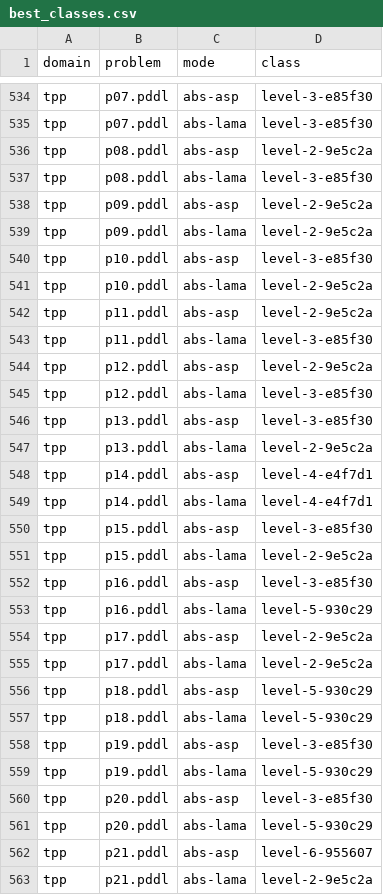
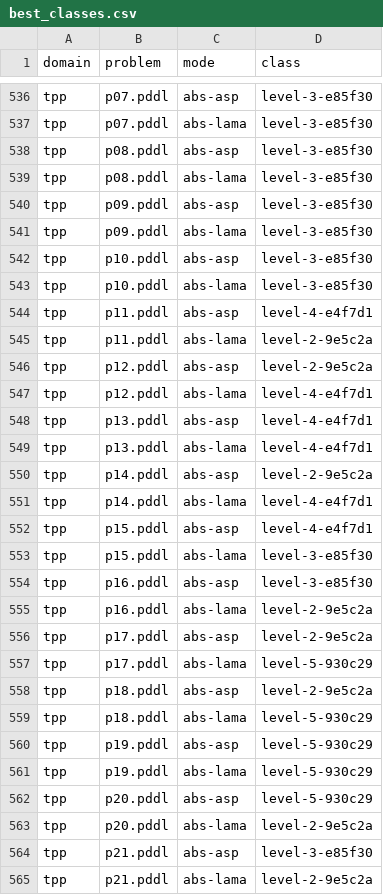
Before and after one commit to tempate/Abstract-Planning-Framework, a CSV file: experiments/ipc/sat/resources/best_classes.csv, drawn as a sheet; only a part is shown, gaps mark what is left out; the diff covers the shown part only.

```diff
--- a/experiments/ipc/sat/resources/best_classes.csv
+++ b/experiments/ipc/sat/resources/best_classes.csv
@@ -535,29 +537,29 @@ tpp,p07.pddl,abs-asp,level-3-e85f30
 tpp,p07.pddl,abs-lama,level-3-e85f30
-tpp,p08.pddl,abs-asp,level-2-9e5c2a
+tpp,p08.pddl,abs-asp,level-3-e85f30
 tpp,p08.pddl,abs-lama,level-3-e85f30
-tpp,p09.pddl,abs-asp,level-2-9e5c2a
-tpp,p09.pddl,abs-lama,level-2-9e5c2a
+tpp,p09.pddl,abs-asp,level-3-e85f30
+tpp,p09.pddl,abs-lama,level-3-e85f30
 tpp,p10.pddl,abs-asp,level-3-e85f30
-tpp,p10.pddl,abs-lama,level-2-9e5c2a
-tpp,p11.pddl,abs-asp,level-2-9e5c2a
-tpp,p11.pddl,abs-lama,level-3-e85f30
+tpp,p10.pddl,abs-lama,level-3-e85f30
+tpp,p11.pddl,abs-asp,level-4-e4f7d1
+tpp,p11.pddl,abs-lama,level-2-9e5c2a
 tpp,p12.pddl,abs-asp,level-2-9e5c2a
-tpp,p12.pddl,abs-lama,level-3-e85f30
-tpp,p13.pddl,abs-asp,level-3-e85f30
-tpp,p13.pddl,abs-lama,level-2-9e5c2a
-tpp,p14.pddl,abs-asp,level-4-e4f7d1
+tpp,p12.pddl,abs-lama,level-4-e4f7d1
+tpp,p13.pddl,abs-asp,level-4-e4f7d1
+tpp,p13.pddl,abs-lama,level-4-e4f7d1
+tpp,p14.pddl,abs-asp,level-2-9e5c2a
 tpp,p14.pddl,abs-lama,level-4-e4f7d1
-tpp,p15.pddl,abs-asp,level-3-e85f30
-tpp,p15.pddl,abs-lama,level-2-9e5c2a
+tpp,p15.pddl,abs-asp,level-4-e4f7d1
+tpp,p15.pddl,abs-lama,level-3-e85f30
 tpp,p16.pddl,abs-asp,level-3-e85f30
-tpp,p16.pddl,abs-lama,level-5-930c29
+tpp,p16.pddl,abs-lama,level-2-9e5c2a
 tpp,p17.pddl,abs-asp,level-2-9e5c2a
-tpp,p17.pddl,abs-lama,level-2-9e5c2a
-tpp,p18.pddl,abs-asp,level-5-930c29
+tpp,p17.pddl,abs-lama,level-5-930c29
+tpp,p18.pddl,abs-asp,level-2-9e5c2a
 tpp,p18.pddl,abs-lama,level-5-930c29
-tpp,p19.pddl,abs-asp,level-3-e85f30
+tpp,p19.pddl,abs-asp,level-5-930c29
 tpp,p19.pddl,abs-lama,level-5-930c29
-tpp,p20.pddl,abs-asp,level-3-e85f30
-tpp,p20.pddl,abs-lama,level-5-930c29
-tpp,p21.pddl,abs-asp,level-6-955607
+tpp,p20.pddl,abs-asp,level-5-930c29
+tpp,p20.pddl,abs-lama,level-2-9e5c2a
+tpp,p21.pddl,abs-asp,level-3-e85f30
 tpp,p21.pddl,abs-lama,level-2-9e5c2a
```
Also changed, not shown: 2 added rows and 75 edited cells elsewhere in this file, experiments/ipc/opt/resources/best_classes.csv, 8 other files.
